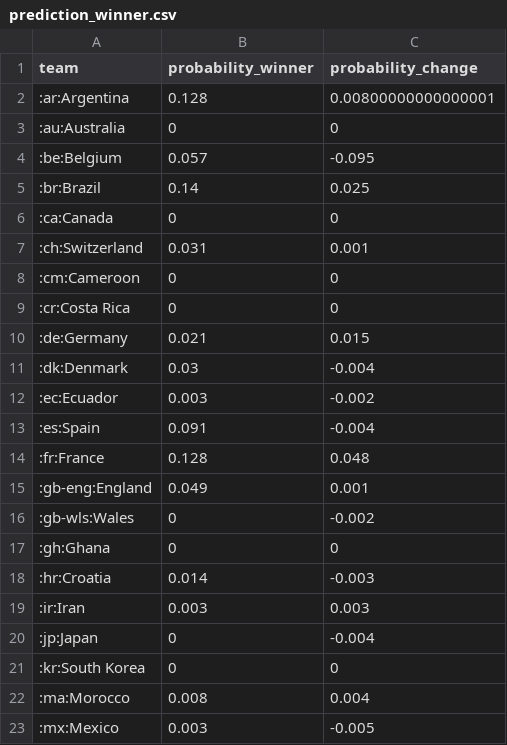
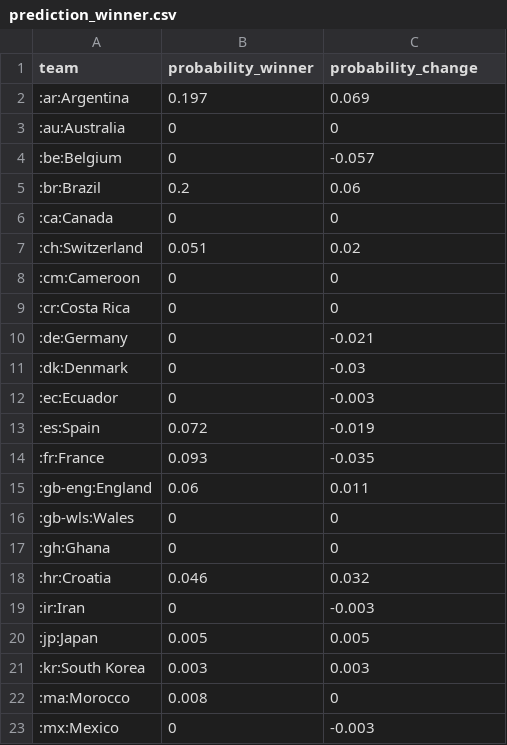
Before and after one commit to swissfootdata/national_teams, a CSV file: Output/prediction_winner.csv, drawn as a sheet; only a part is shown; the diff covers the shown part only.

```diff
--- a/Output/prediction_winner.csv
+++ b/Output/prediction_winner.csv
@@ -1,23 +1,23 @@
 "team","probability_winner","probability_change"
-":ar:Argentina",0.128,0.00800000000000001
+":ar:Argentina",0.197,0.069
 ":au:Australia",0,0
-":be:Belgium",0.057,-0.095
-":br:Brazil",0.14,0.025
+":be:Belgium",0,-0.057
+":br:Brazil",0.2,0.06
 ":ca:Canada",0,0
-":ch:Switzerland",0.031,0.001
+":ch:Switzerland",0.051,0.02
 ":cm:Cameroon",0,0
 ":cr:Costa Rica",0,0
-":de:Germany",0.021,0.015
-":dk:Denmark",0.03,-0.004
-":ec:Ecuador",0.003,-0.002
-":es:Spain",0.091,-0.004
-":fr:France",0.128,0.048
-":gb-eng:England",0.049,0.001
-":gb-wls:Wales",0,-0.002
+":de:Germany",0,-0.021
+":dk:Denmark",0,-0.03
+":ec:Ecuador",0,-0.003
+":es:Spain",0.072,-0.019
+":fr:France",0.093,-0.035
+":gb-eng:England",0.06,0.011
+":gb-wls:Wales",0,0
 ":gh:Ghana",0,0
-":hr:Croatia",0.014,-0.003
-":ir:Iran",0.003,0.003
-":jp:Japan",0,-0.004
-":kr:South Korea",0,0
-":ma:Morocco",0.008,0.004
-":mx:Mexico",0.003,-0.005
+":hr:Croatia",0.046,0.032
+":ir:Iran",0,-0.003
+":jp:Japan",0.005,0.005
+":kr:South Korea",0.003,0.003
+":ma:Morocco",0.008,0
+":mx:Mexico",0,-0.003
```
Also changed, not shown: 15 edited cells elsewhere in this file, Output/prediction_R16.csv, Output/prediction_group_stages.csv, 8 other files.
